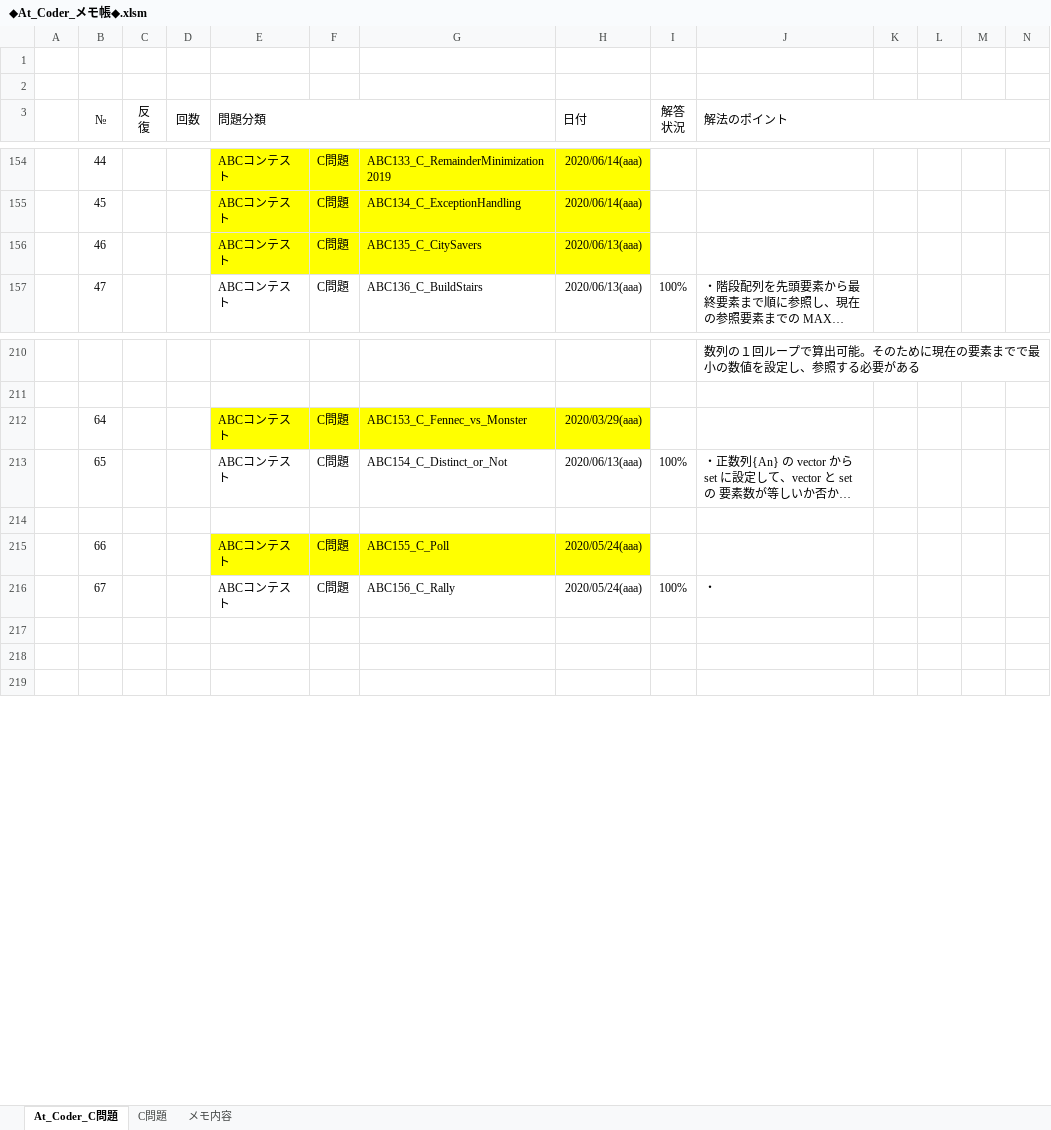
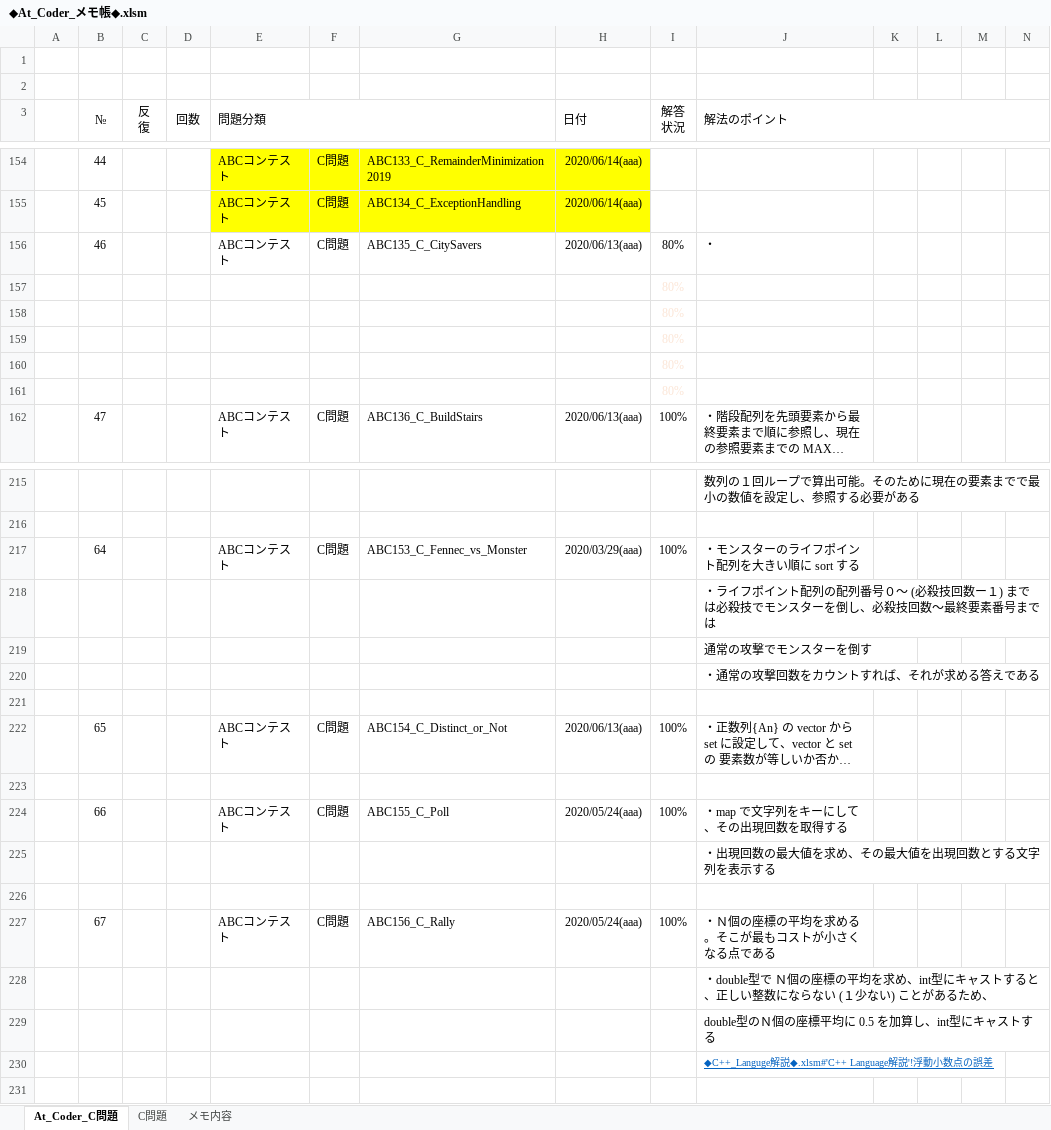
Before and after one commit to roshihie/At_Coder, an Excel workbook: ◆At_Coder_メモ帳◆.xlsm, sheet At_Coder_C問題, drawn as a sheet; only a part is shown, gaps mark what is left out; long unchanged cells end in …; values as stored, in another font and other column widths than the file's, no borders; charts and pictures and conditional formats not drawn; removed rows and columns are numbered as before the commit, all else as after; rows hold the shown columns only; the diff covers the shown part only; the diff names each change by its address in the sheet, - before the commit and + after, or states it on an @@ line.

```diff
--- a/◆At_Coder_メモ帳◆.xlsm (sheet At_Coder_C問題)
+++ b/◆At_Coder_メモ帳◆.xlsm (sheet At_Coder_C問題)
-E156:H156 fill: #FFFF00
+E156:H156 fill: none
-I156 (解答 状況): (empty)
+I156 (解答 状況): 80%
-J156 (解法のポイント): (empty)
+J156 (解法のポイント): ・
+row 157:  |  |  |  |  |  |  |  | 80%
+row 158:  |  |  |  |  |  |  |  | 80%
+row 159:  |  |  |  |  |  |  |  | 80%
+row 160:  |  |  |  |  |  |  |  | 80%
+row 161:  |  |  |  |  |  |  |  | 80%
-E217:H217 fill: #FFFF00
+E217:H217 fill: none
-I217 (解答 状況): (empty)
+I217 (解答 状況): 100%
-J217 (解法のポイント): (empty)
+J217 (解法のポイント): ・モンスターのライフポイント配列を大きい順に sort する
+row 218:  |  |  |  |  |  |  |  | 100% | ・ライフポイント配列の配列番号０～ (必殺技回数ー１) までは必殺技でモンスターを倒し、必殺技回数～最終要素番号までは
+row 219:  |  |  |  |  |  |  |  | 100% | 通常の攻撃でモンスターを倒す
+row 220:  |  |  |  |  |  |  |  | 100% | ・通常の攻撃回数をカウントすれば、それが求める答えである
@@ row 218 moved to row 221: 100% @@
-E224:H224 fill: #FFFF00
+E224:H224 fill: none
-I224 (解答 状況): (empty)
+I224 (解答 状況): 100%
-J224 (解法のポイント): (empty)
+J224 (解法のポイント): ・map で文字列をキーにして、その出現回数を取得する
-row 216:  | 67 |  |  | ABCコンテスト | C問題 | ABC156_C_Rally | 2020/05/24(aaa) | 100% | ・
+row 225:  |  |  |  |  |  |  |  | 100% | ・出現回数の最大値を求め、その最大値を出現回数とする文字列を表示する
+row 227:  | 67 |  |  | ABCコンテスト | C問題 | ABC156_C_Rally | 2020/05/24(aaa) | 100% | ・Ｎ個の座標の平均を求める。そこが最もコストが小さくなる点である
+row 228:  |  |  |  |  |  |  |  | 100% | ・double型で Ｎ個の座標の平均を求め、int型にキャストすると、正しい整数にならない (１少ない) ことがあるため、
+row 229:  |  |  |  |  |  |  |  | 100% | double型のＮ個の座標平均に 0.5 を加算し、int型にキャストする
+row 230:  |  |  |  |  |  |  |  |  | ◆C++_Languge解説◆.xlsm#'C++ Language解説'!浮動小数点の誤差
```
Also changed, not shown: 1 edited cell elsewhere in this sheet, formulas that keep their value, charts or pictures, ◆C++_Language解説◆.xlsm, 1 other file.
